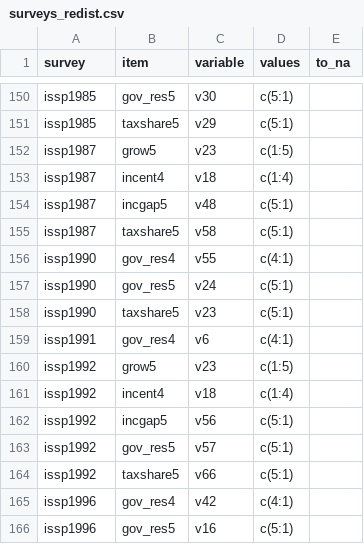
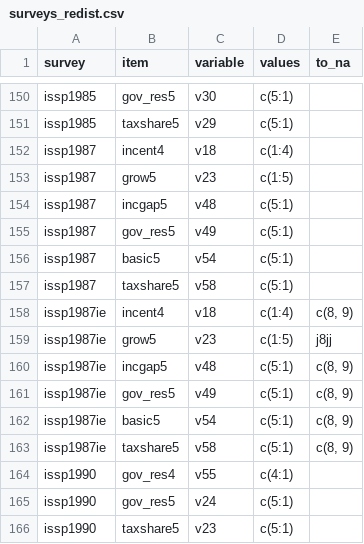
Before and after one commit to fsolt/dcpo_redistribution, a CSV file: data-raw/surveys_redist.csv, drawn as a sheet; only a part is shown, gaps mark what is left out; the shorter side is filled out with more unchanged rows.

Commit message:
add to issp1987 (+ issp1987ie)

```diff
--- a/data-raw/surveys_redist.csv
+++ b/data-raw/surveys_redist.csv
@@ -151,6 +151,14 @@ issp1985,gov_res5,v30,c(5:1),
 issp1985,taxshare5,v29,c(5:1),
+issp1987,incent4,v18,c(1:4),
 issp1987,grow5,v23,c(1:5),
-issp1987,incent4,v18,c(1:4),
 issp1987,incgap5,v48,c(5:1),
+issp1987,gov_res5,v49,c(5:1),
+issp1987,basic5,v54,c(5:1),
 issp1987,taxshare5,v58,c(5:1),
+issp1987ie,incent4,v18,c(1:4),"c(8, 9)"
+issp1987ie,grow5,v23,c(1:5),j8jj
+issp1987ie,incgap5,v48,c(5:1),"c(8, 9)"
+issp1987ie,gov_res5,v49,c(5:1),"c(8, 9)"
+issp1987ie,basic5,v54,c(5:1),"c(8, 9)"
+issp1987ie,taxshare5,v58,c(5:1),"c(8, 9)"
 issp1990,gov_res4,v55,c(4:1),
```
